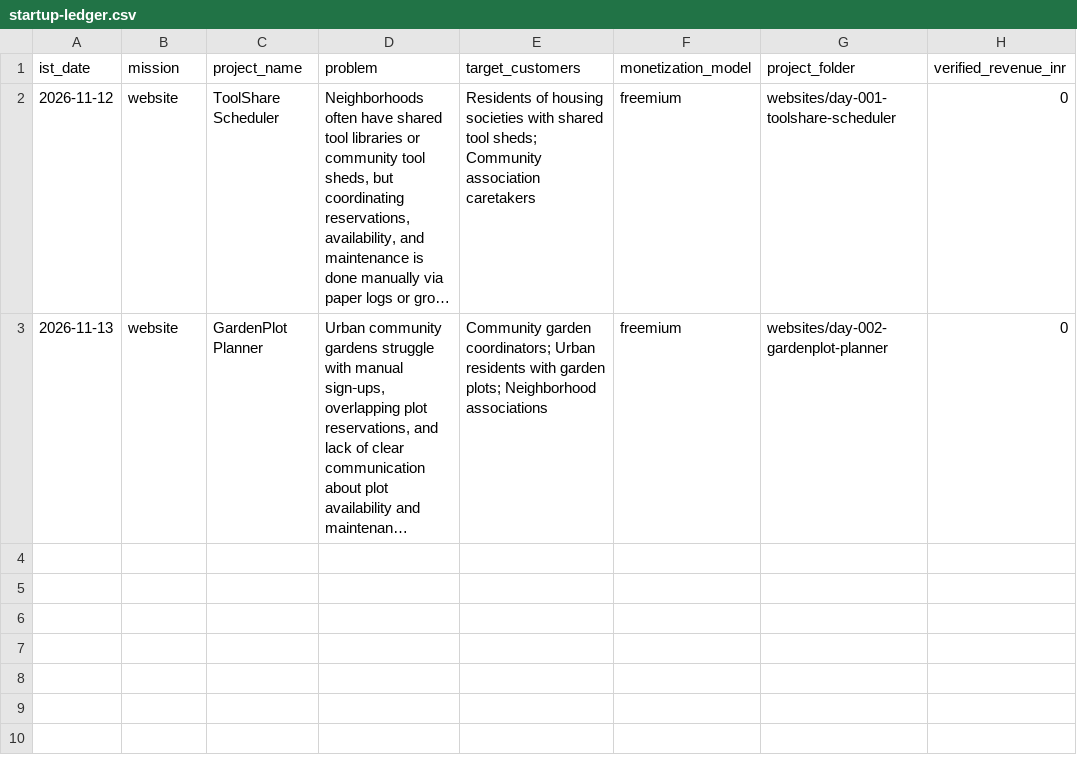
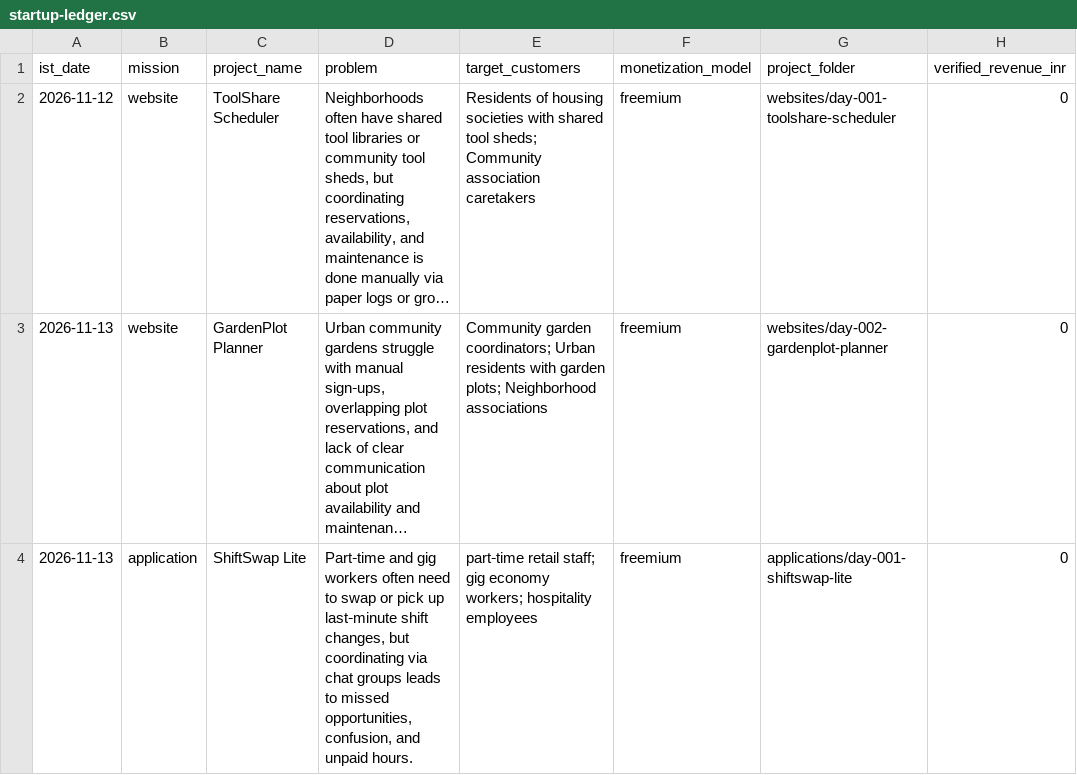
Before and after one commit to amalraj020-a11y/11am-office-work, a CSV file: reports/startup-ledger.csv, drawn as a sheet; long unchanged cells end in …; the diff names each change by its address in the sheet, - before the commit and + after, or states it on an @@ line.

Commit message:
build(application): ShiftSwap Lite

```diff
--- a/reports/startup-ledger.csv
+++ b/reports/startup-ledger.csv
+row 4: 2026-11-13 | application | ShiftSwap Lite | Part‑time and gig workers often need to swap or pick up last‑minute shift changes, but coordinating via chat groups leads to missed opportunities, confusion, and unpaid hours. | part‑time retail staff; gig economy workers; hospitality employees | freemium | applications/day-001-shiftswap-lite | 0
```
Also changed, not shown: 8 other files.
